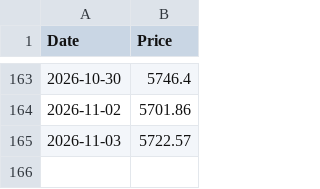
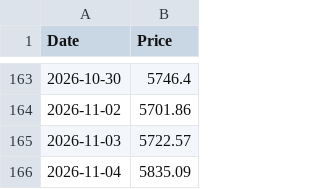
Before and after one commit to shalu2001/sp-sl20-scraper, a CSV file: sp_sl20_daily.csv, drawn as a sheet; only a part is shown, gaps mark what is left out; the diff names each change by its address in the sheet, - before the commit and + after, or states it on an @@ line.

```diff
--- a/sp_sl20_daily.csv
+++ b/sp_sl20_daily.csv
+row 166: 2026-11-04 | 5835.09
```
